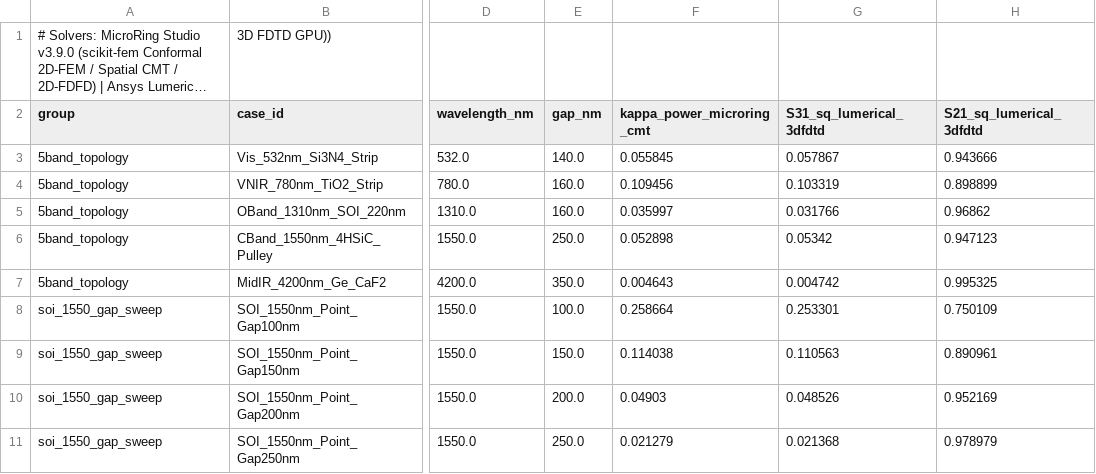
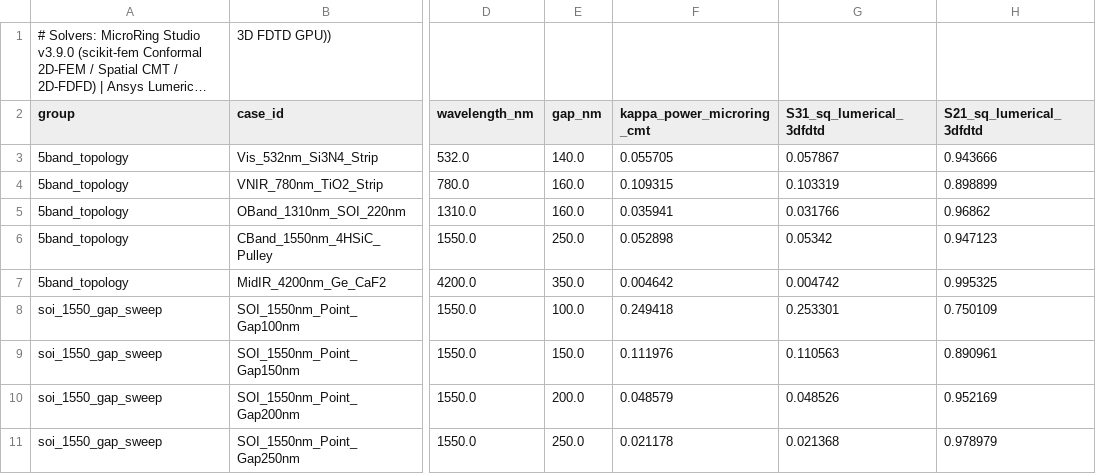
Before and after one commit to ZhihaoRenKevin/microring-studio, a CSV file: benchmarks/outputs/suite2_coupler_3dfdtd_gpu.csv, drawn as a sheet; only a part is shown, gaps mark what is left out; long unchanged cells end in …; the diff names each change by its address in the sheet, - before the commit and + after, or states it on an @@ line.

```diff
--- a/benchmarks/outputs/suite2_coupler_3dfdtd_gpu.csv
+++ b/benchmarks/outputs/suite2_coupler_3dfdtd_gpu.csv
-F3 (kappa_power_microring_cmt): 0.055845
+F3 (kappa_power_microring_cmt): 0.055705
-F4 (kappa_power_microring_cmt): 0.109456
+F4 (kappa_power_microring_cmt): 0.109315
-F5 (kappa_power_microring_cmt): 0.035997
+F5 (kappa_power_microring_cmt): 0.035941
-F7 (kappa_power_microring_cmt): 0.004643
+F7 (kappa_power_microring_cmt): 0.004642
-F8 (kappa_power_microring_cmt): 0.258664
+F8 (kappa_power_microring_cmt): 0.249418
-F9 (kappa_power_microring_cmt): 0.114038
+F9 (kappa_power_microring_cmt): 0.111976
-F10 (kappa_power_microring_cmt): 0.04903
+F10 (kappa_power_microring_cmt): 0.048579
-F11 (kappa_power_microring_cmt): 0.021279
+F11 (kappa_power_microring_cmt): 0.021178
```
Also changed, not shown: benchmarks/outputs/suite11_fab_cd_bias_3way.csv, benchmarks/outputs/suite7_mmi_ring_interconnect.csv, 19 other files.
